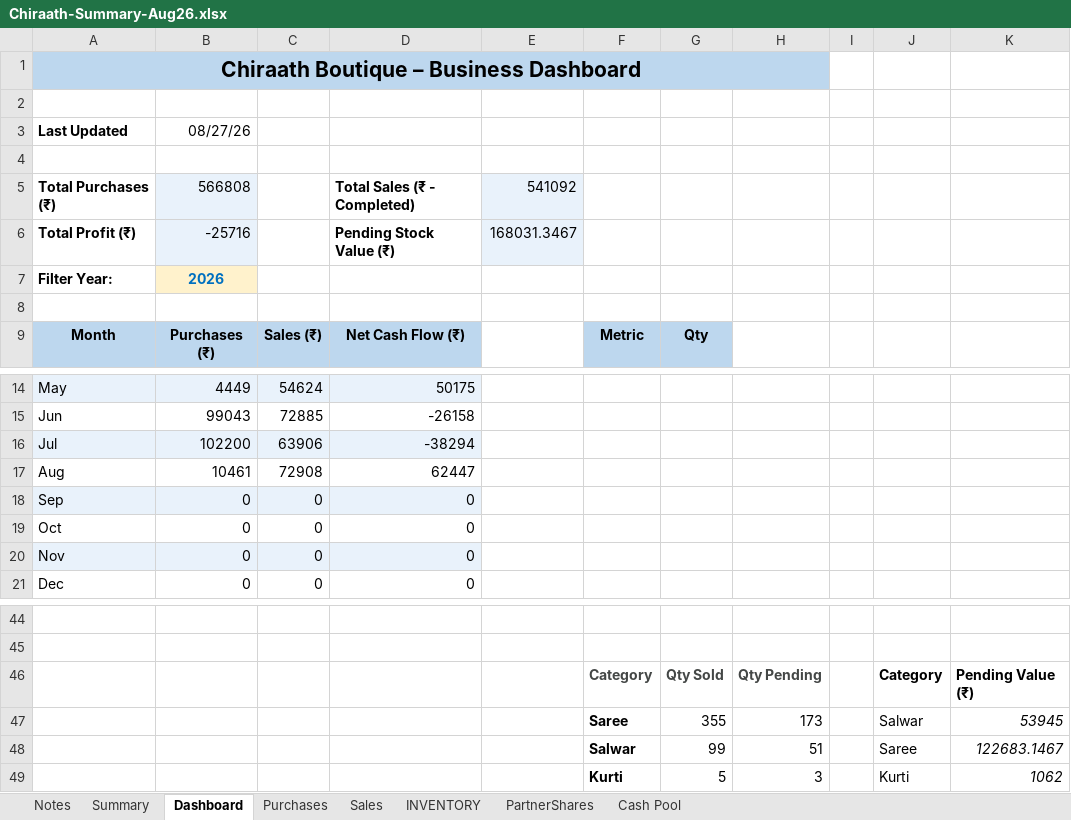
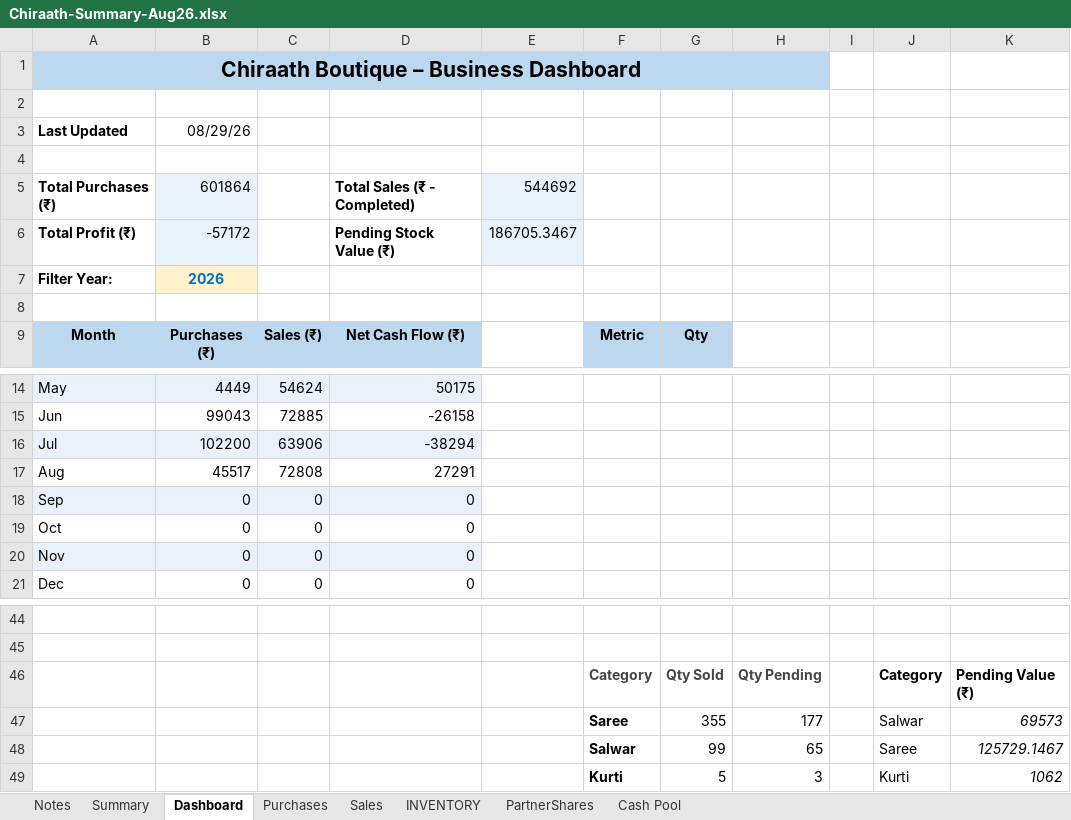
Before and after one commit to anoopp87/chiraath-partner-dashboard, an Excel workbook: docs/Chiraath-Summary-Aug26.xlsx, sheet Dashboard, drawn as a sheet; only a part is shown, gaps mark what is left out; values as stored, in another font and other column widths than the file's, no borders; charts and pictures not drawn; removed rows and columns are numbered as before the commit, all else as after; the diff names each change by its address in the sheet, - before the commit and + after, or states it on an @@ line.

```diff
--- a/docs/Chiraath-Summary-Aug26.xlsx (sheet Dashboard)
+++ b/docs/Chiraath-Summary-Aug26.xlsx (sheet Dashboard)
-B3: 08/27/26
+B3: 08/29/26
-B5: 566808
+B5: 601864
-E5: 541092
+E5: 544692
-B6: -25716
+B6: -57172
-E6: 168031.3467
+E6: 186705.3467
-row 17: Aug | 10461 | 72908 | 62447
+row 17: Aug | 45517 | 72808 | 27291
-H47: 173
+H47: 177
-K47: 53945
+K47: 69573
-H48: 51
+H48: 65
-K48: 122683.1467
+K48: 125729.1467
```
Also changed, not shown: sheet INVENTORY, sheet Summary, sheet PartnerShares, sheet Purchases, sheet Cash Pool, sheet Sales, formulas that keep their value, charts or pictures, input/Chiraath - Business Summary.xlsx, 6 other files.
